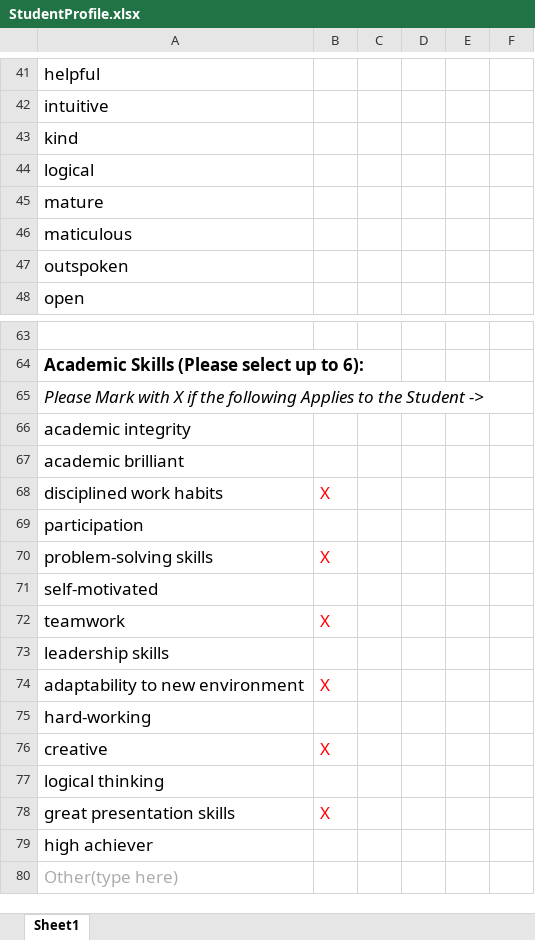
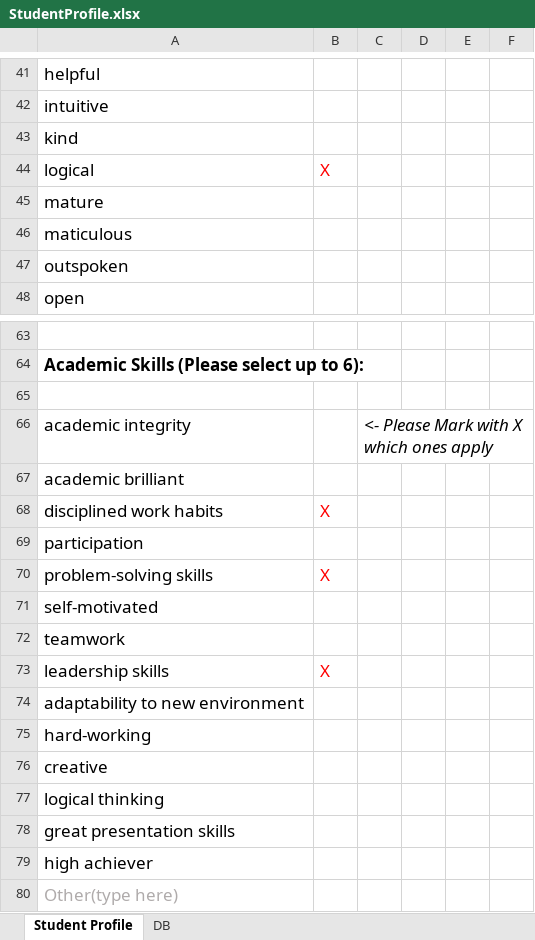
Before and after one commit to claudioasfilho/RecommendationLetter, an Excel workbook: Templates/StudentProfile.xlsx, sheet Student Profile, drawn as a sheet; only a part is shown, gaps mark what is left out; values as stored, in another font and other column widths than the file's, no borders; the diff covers the shown part only; the diff names each change by its address in the sheet, - before the commit and + after, or states it on an @@ line.

```diff
--- a/Templates/StudentProfile.xlsx (sheet Student Profile)
+++ b/Templates/StudentProfile.xlsx (sheet Student Profile)
-sheet tab: Sheet1
+sheet tab: Student Profile
+sheet tab: DB
-B44: (empty)
+B44: X
-A65: Please Mark with X if the following Applies to the Student ->
+A65: (empty)
-C66: (empty)
+C66: <- Please Mark with X which ones apply
-B72: X
+B72: (empty)
-B73: (empty)
+B73: X
-B74: X
+B74: (empty)
-B76: X
+B76: (empty)
-B78: X
+B78: (empty)
```
Also changed, not shown: 3 added rows, 3 removed rows and 20 edited cells elsewhere in this sheet, StudentProfile.xlsx, 6 other files.
